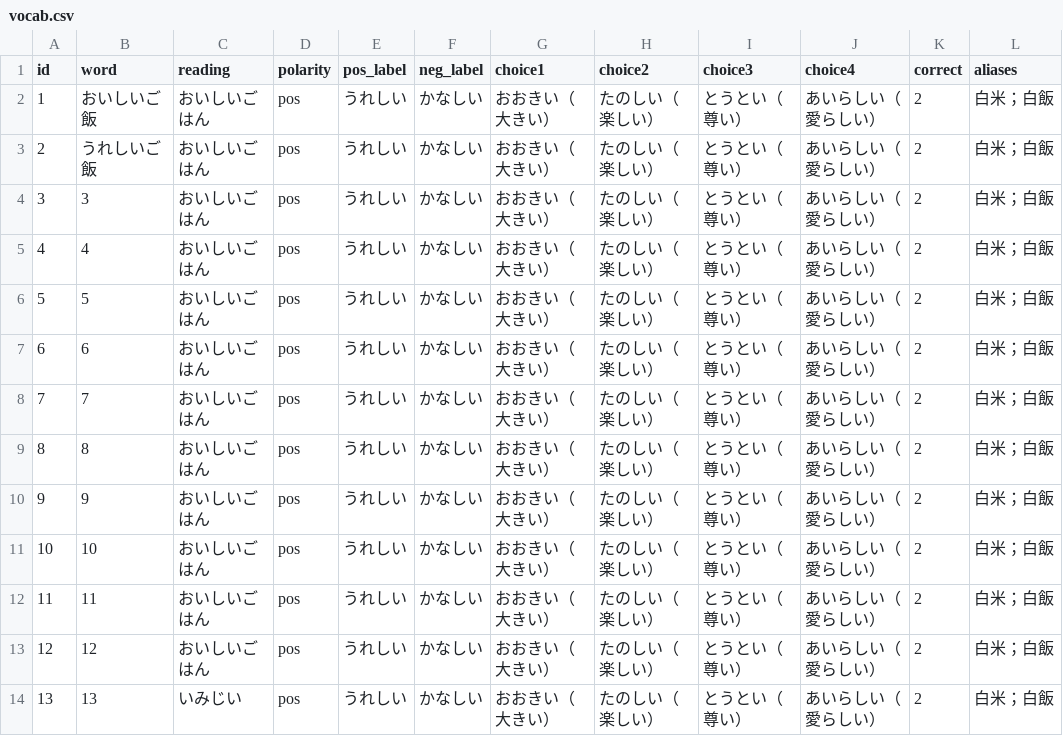
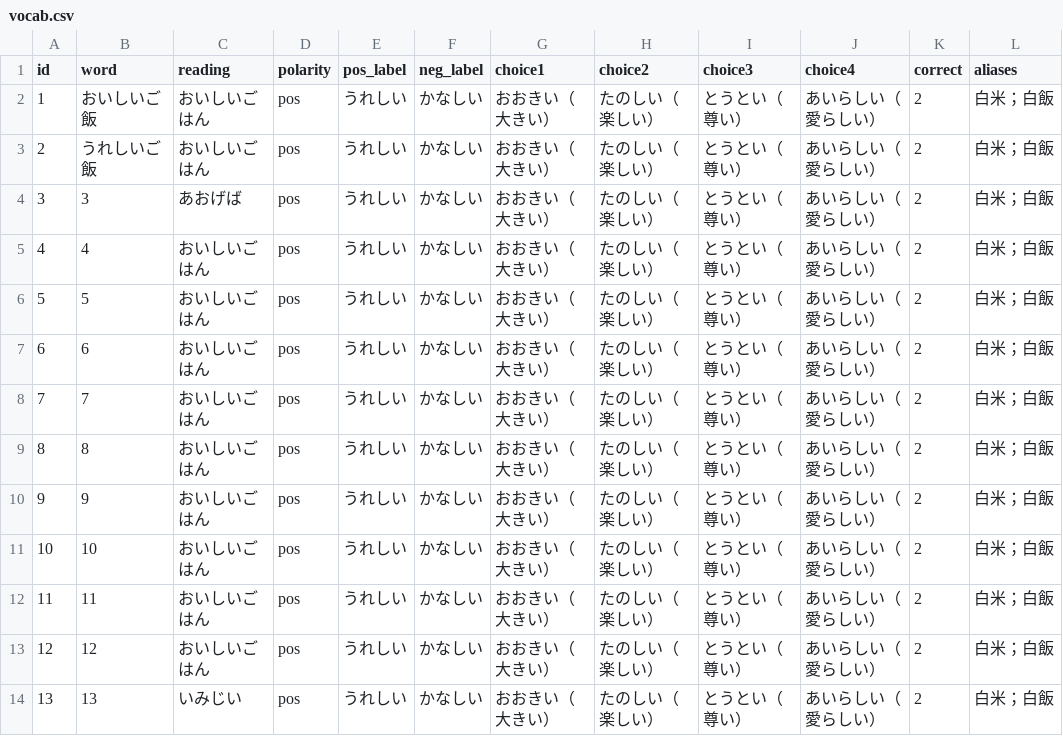
Before and after one commit to vonaskr/KotenWordAPP, a CSV file: public/vocab.csv, drawn as a sheet; only a part is shown; the diff names each change by its address in the sheet, - before the commit and + after, or states it on an @@ line.

Commit message:
test: Whether CloudFlare Page can re deproy

```diff
--- a/public/vocab.csv
+++ b/public/vocab.csv
-C4 (reading): おいしいごはん
+C4 (reading): あおげば
```
